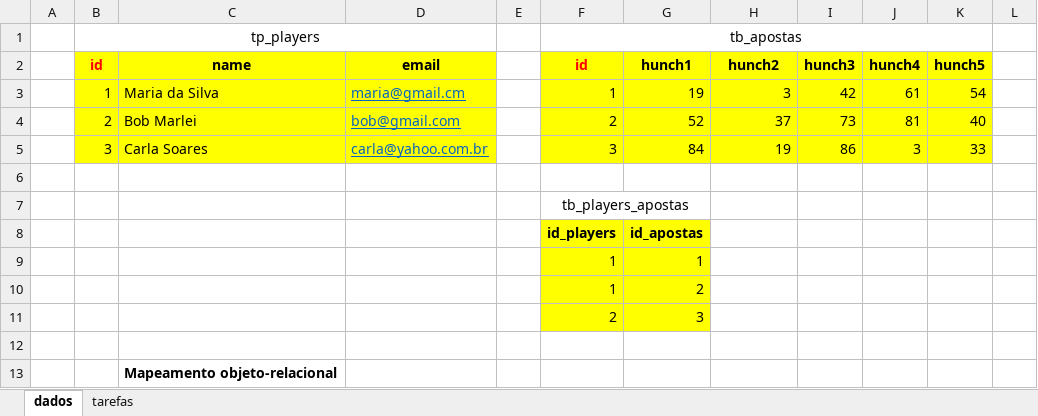
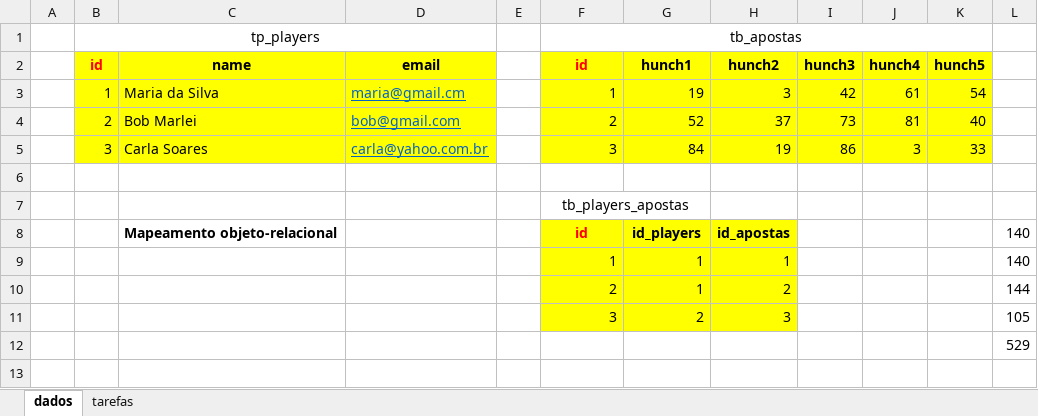
Before and after one commit to mauricioqvp/zup-apostas, an Excel workbook: back-end/arqsProjeto/modeloDeDados.xlsx, sheet dados, drawn as a sheet; values as stored, in another font and other column widths than the file's, no borders; removed rows and columns are numbered as before the commit, all else as after; the diff names each change by its address in the sheet, - before the commit and + after, or states it on an @@ line.

Commit message:
Entity Player created.

```diff
--- a/back-end/arqsProjeto/modeloDeDados.xlsx (sheet dados)
+++ b/back-end/arqsProjeto/modeloDeDados.xlsx (sheet dados)
-row 8:  |  |  |  |  | id_players | id_apostas
-row 9:  |  |  |  |  | 1 | 1
-row 10:  |  |  |  |  | 1 | 2
-row 11:  |  |  |  |  | 2 | 3
-row 8: (empty)
+row 8:  |  | Mapeamento objeto-relacional |  |  | id | id_players | id_apostas |  |  |  | 140
-F8:H8 fill: none
+F8:H8 fill: #FFFF00
-row 13:  |  | Mapeamento objeto-relacional
+row 9:  |  |  |  |  | 1 | 1 | 1 |  |  |  | 140
+row 10:  |  |  |  |  | 2 | 1 | 2 |  |  |  | 144
+row 11:  |  |  |  |  | 3 | 2 | 3 |  |  |  | 105
+row 12:  |  |  |  |  |  |  |  |  |  |  | 529
```
Also changed, not shown: sheet tarefas, 9 other files.
